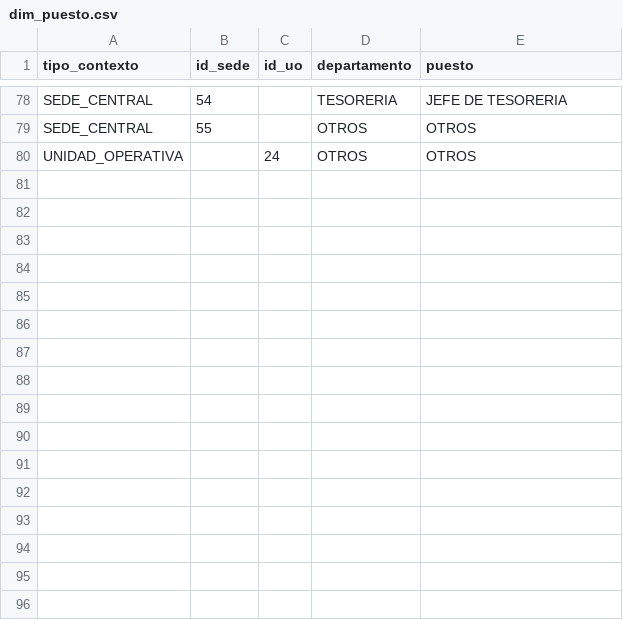
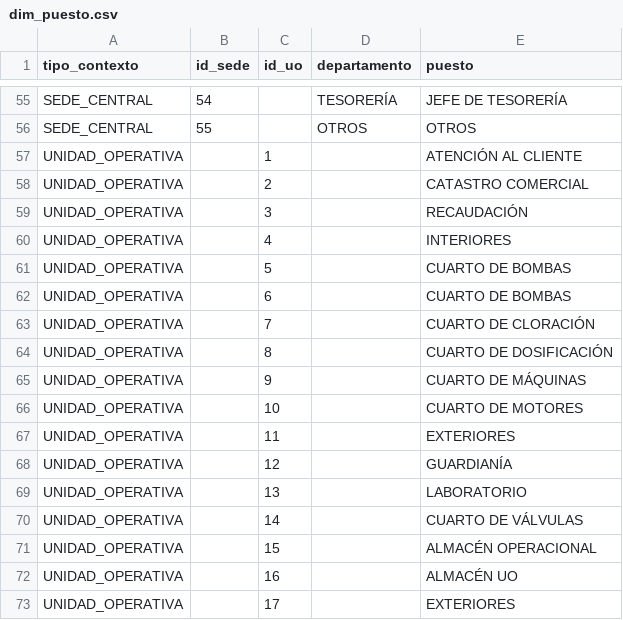
Before and after one commit to epspatrimonio/ACTIVOS-FIJOS, a CSV file: datos/dim_puesto.csv, drawn as a sheet; only a part is shown, gaps mark what is left out; the shorter side is filled out with more unchanged rows; addresses are those after the commit; the diff covers the shown part only; the diff names each change by its address in the sheet, - before the commit and + after, or states it on an @@ line.

```diff
--- a/datos/dim_puesto.csv
+++ b/datos/dim_puesto.csv
-D55 (departamento): TESORERIA
+D55 (departamento): TESORERÍA
-E55 (puesto): JEFE DE TESORERIA
+E55 (puesto): JEFE DE TESORERÍA
@@ row 3 moved to row 57: UNIDAD_OPERATIVA @@
@@ row 6 moved to row 58: UNIDAD_OPERATIVA @@
+row 59: UNIDAD_OPERATIVA |  | 3 |  | RECAUDACIÓN
@@ row 10 moved to row 60: UNIDAD_OPERATIVA @@
@@ row 12 moved to row 61: UNIDAD_OPERATIVA @@
@@ row 14 moved to row 62: UNIDAD_OPERATIVA @@
+row 63: UNIDAD_OPERATIVA |  | 7 |  | CUARTO DE CLORACIÓN
+row 64: UNIDAD_OPERATIVA |  | 8 |  | CUARTO DE DOSIFICACIÓN
+row 65: UNIDAD_OPERATIVA |  | 9 |  | CUARTO DE MÁQUINAS
@@ row 22 moved to row 66: UNIDAD_OPERATIVA @@
@@ row 24 moved to row 67: UNIDAD_OPERATIVA @@
+row 68: UNIDAD_OPERATIVA |  | 12 |  | GUARDIANÍA
@@ row 28 moved to row 69: UNIDAD_OPERATIVA @@
+row 70: UNIDAD_OPERATIVA |  | 14 |  | CUARTO DE VÁLVULAS
+row 71: UNIDAD_OPERATIVA |  | 15 |  | ALMACÉN OPERACIONAL
+row 72: UNIDAD_OPERATIVA |  | 16 |  | ALMACÉN UO
@@ row 36 moved to row 73: UNIDAD_OPERATIVA @@
```
Also changed, not shown: 13 added rows, 13 removed rows, 5 moved rows and 23 edited cells elsewhere in this file, 13 other files.
